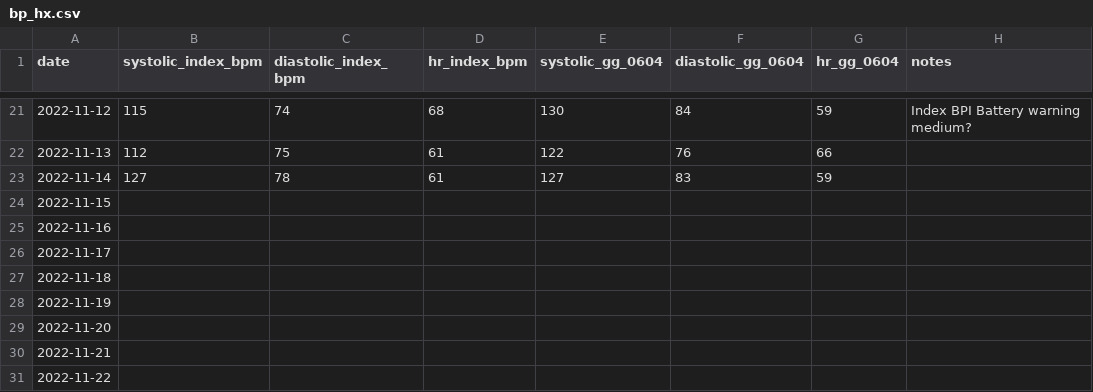
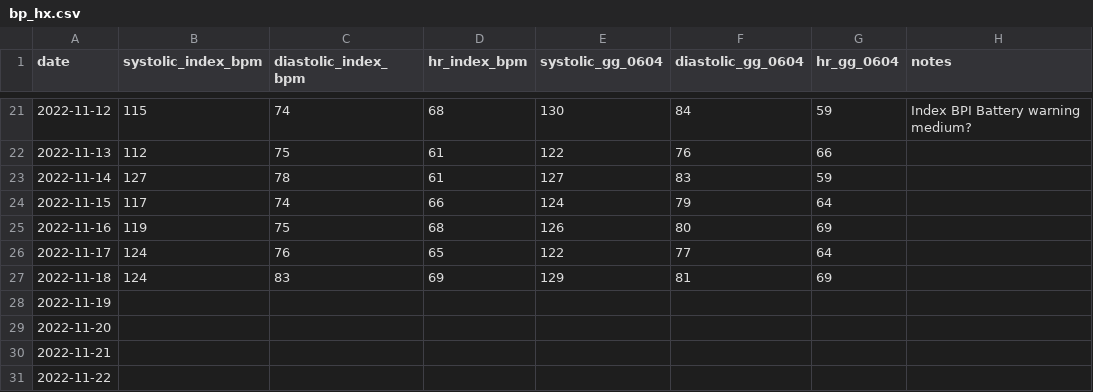
Before and after one commit to CogentAg/bp_hx, a CSV file: data/bp_hx.csv, drawn as a sheet; only a part is shown, gaps mark what is left out.

Commit message:
added new data

```diff
--- a/data/bp_hx.csv
+++ b/data/bp_hx.csv
@@ -23,6 +23,6 @@ date,systolic_index_bpm,diastolic_index_bpm,hr_index_bpm,systolic_gg_0604,diasto
 2022-11-14,127,78,61,127,83,59,
-2022-11-15,,,,,,,
-2022-11-16,,,,,,,
-2022-11-17,,,,,,,
-2022-11-18,,,,,,,
+2022-11-15,117,74,66,124,79,64,
+2022-11-16,119,75,68,126,80,69,
+2022-11-17,124,76,65,122,77,64,
+2022-11-18,124,83,69,129,81,69,
 2022-11-19,,,,,,,
```
